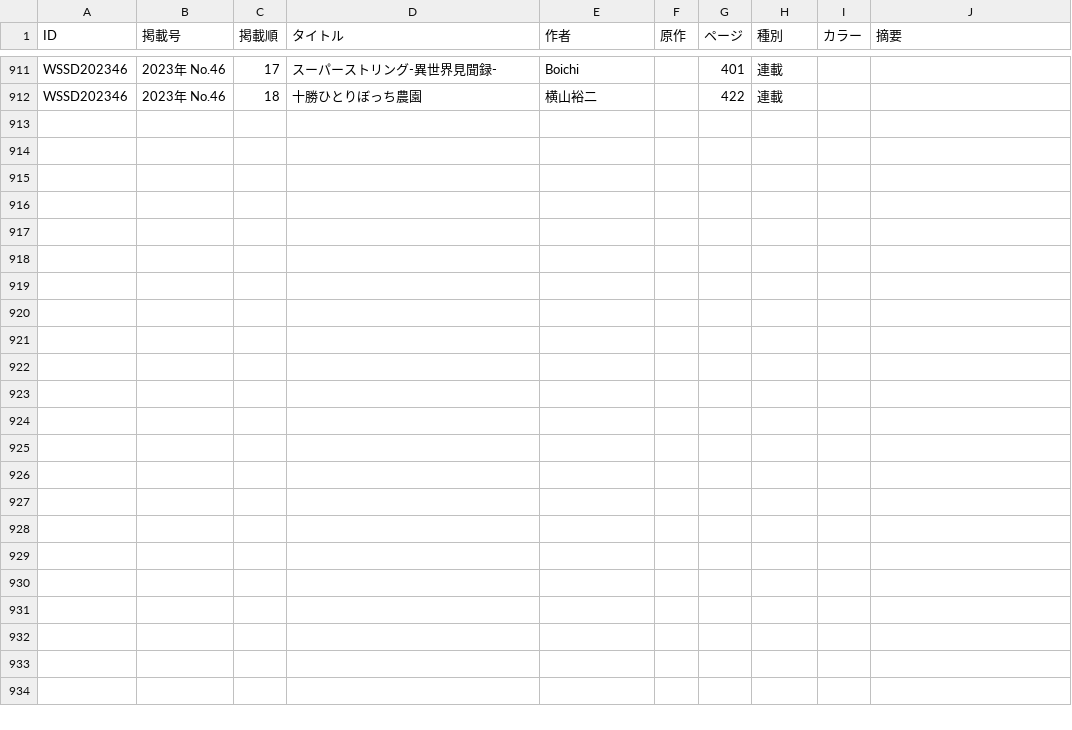
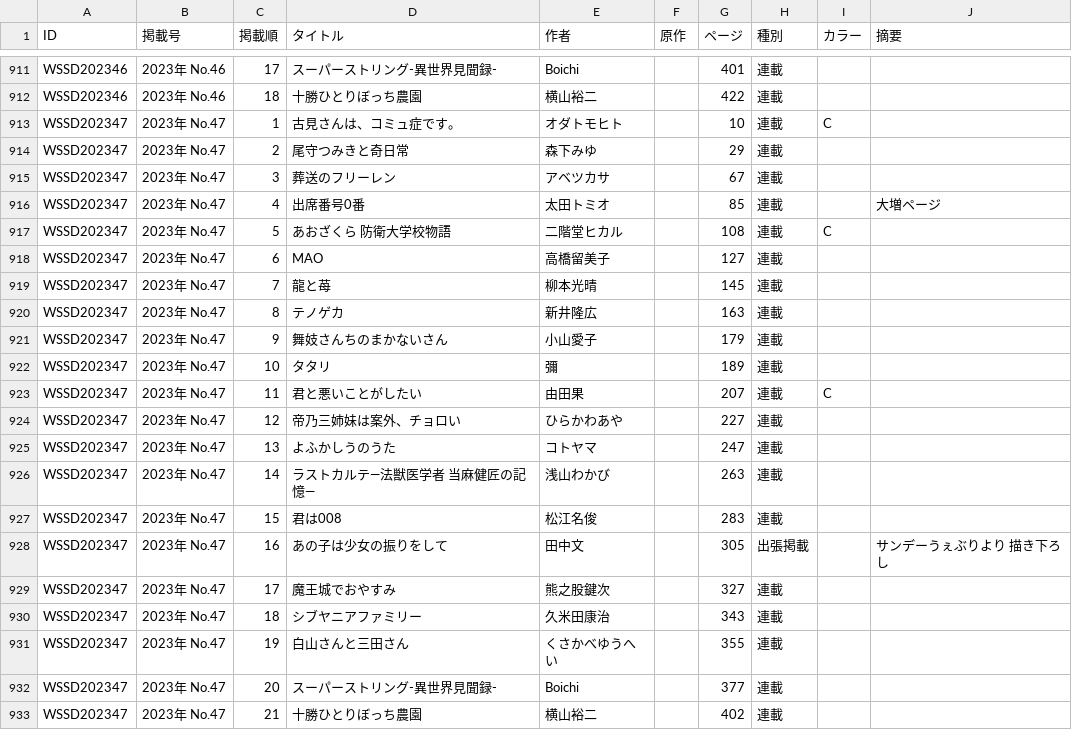
Before and after one commit to tricogimmick/comic_magazine_data, a TSV file: tsv/sunday/sunday2023.tsv, drawn as a sheet; only a part is shown, gaps mark what is left out; the diff names each change by its address in the sheet, - before the commit and + after, or states it on an @@ line.

Commit message:
週刊少年サンデー 2023年 No.47

```diff
--- a/tsv/sunday/sunday2023.tsv
+++ b/tsv/sunday/sunday2023.tsv
+row 913: WSSD202347 | 2023年 No.47 | 1 | 古見さんは、コミュ症です。 | オダトモヒト |  | 10 | 連載 | C
+row 914: WSSD202347 | 2023年 No.47 | 2 | 尾守つみきと奇日常 | 森下みゆ |  | 29 | 連載
+row 915: WSSD202347 | 2023年 No.47 | 3 | 葬送のフリーレン | アベツカサ |  | 67 | 連載
+row 916: WSSD202347 | 2023年 No.47 | 4 | 出席番号0番 | 太田トミオ |  | 85 | 連載 |  | 大増ページ
+row 917: WSSD202347 | 2023年 No.47 | 5 | あおざくら 防衛大学校物語 | 二階堂ヒカル |  | 108 | 連載 | C
+row 918: WSSD202347 | 2023年 No.47 | 6 | MAO | 高橋留美子 |  | 127 | 連載
+row 919: WSSD202347 | 2023年 No.47 | 7 | 龍と苺 | 柳本光晴 |  | 145 | 連載
+row 920: WSSD202347 | 2023年 No.47 | 8 | テノゲカ | 新井隆広 |  | 163 | 連載
+row 921: WSSD202347 | 2023年 No.47 | 9 | 舞妓さんちのまかないさん | 小山愛子 |  | 179 | 連載
+row 922: WSSD202347 | 2023年 No.47 | 10 | タタリ | 彌 |  | 189 | 連載
+row 923: WSSD202347 | 2023年 No.47 | 11 | 君と悪いことがしたい | 由田果 |  | 207 | 連載 | C
+row 924: WSSD202347 | 2023年 No.47 | 12 | 帝乃三姉妹は案外、チョロい | ひらかわあや |  | 227 | 連載
+row 925: WSSD202347 | 2023年 No.47 | 13 | よふかしうのうた | コトヤマ |  | 247 | 連載
+row 926: WSSD202347 | 2023年 No.47 | 14 | ラストカルテ―法獣医学者 当麻健匠の記憶― | 浅山わかび |  | 263 | 連載
+row 927: WSSD202347 | 2023年 No.47 | 15 | 君は008 | 松江名俊 |  | 283 | 連載
+row 928: WSSD202347 | 2023年 No.47 | 16 | あの子は少女の振りをして | 田中文 |  | 305 | 出張掲載 |  | サンデーうぇぶりより 描き下ろし
+row 929: WSSD202347 | 2023年 No.47 | 17 | 魔王城でおやすみ | 熊之股鍵次 |  | 327 | 連載
+row 930: WSSD202347 | 2023年 No.47 | 18 | シブヤニアファミリー | 久米田康治 |  | 343 | 連載
+row 931: WSSD202347 | 2023年 No.47 | 19 | 白山さんと三田さん | くさかべゆうへい |  | 355 | 連載
+row 932: WSSD202347 | 2023年 No.47 | 20 | スーパーストリング-異世界見聞録- | Boichi |  | 377 | 連載
+row 933: WSSD202347 | 2023年 No.47 | 21 | 十勝ひとりぼっち農園 | 横山裕二 |  | 402 | 連載
```
